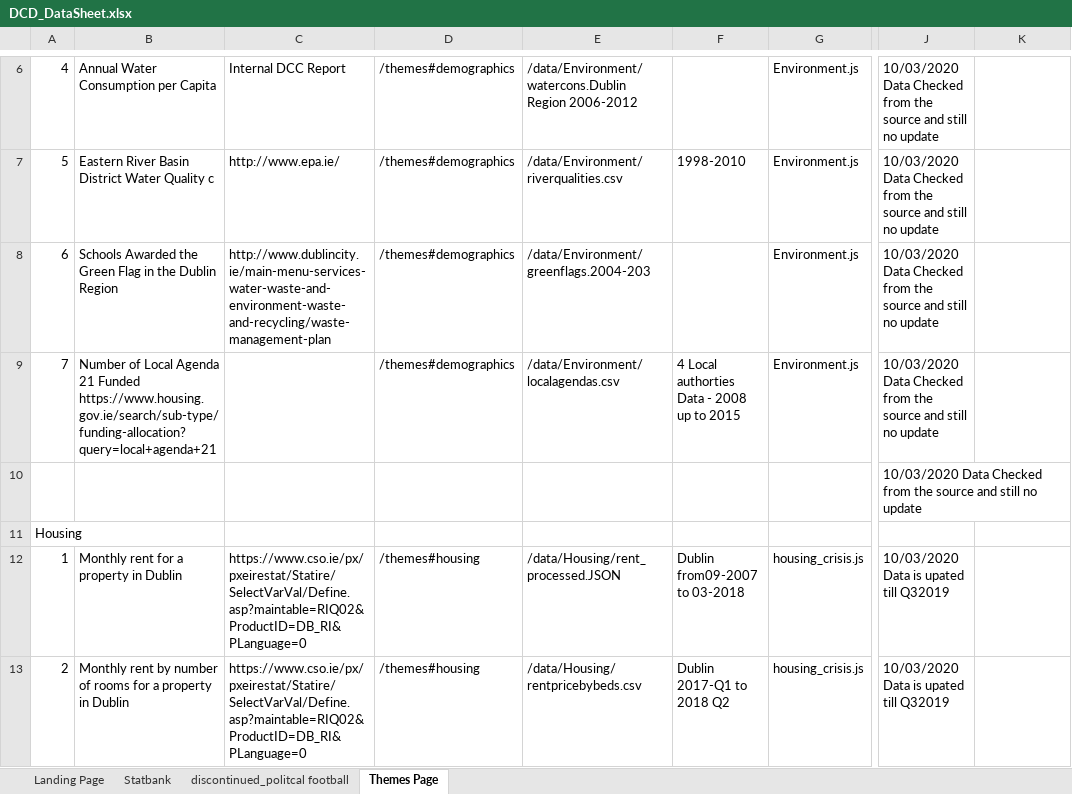
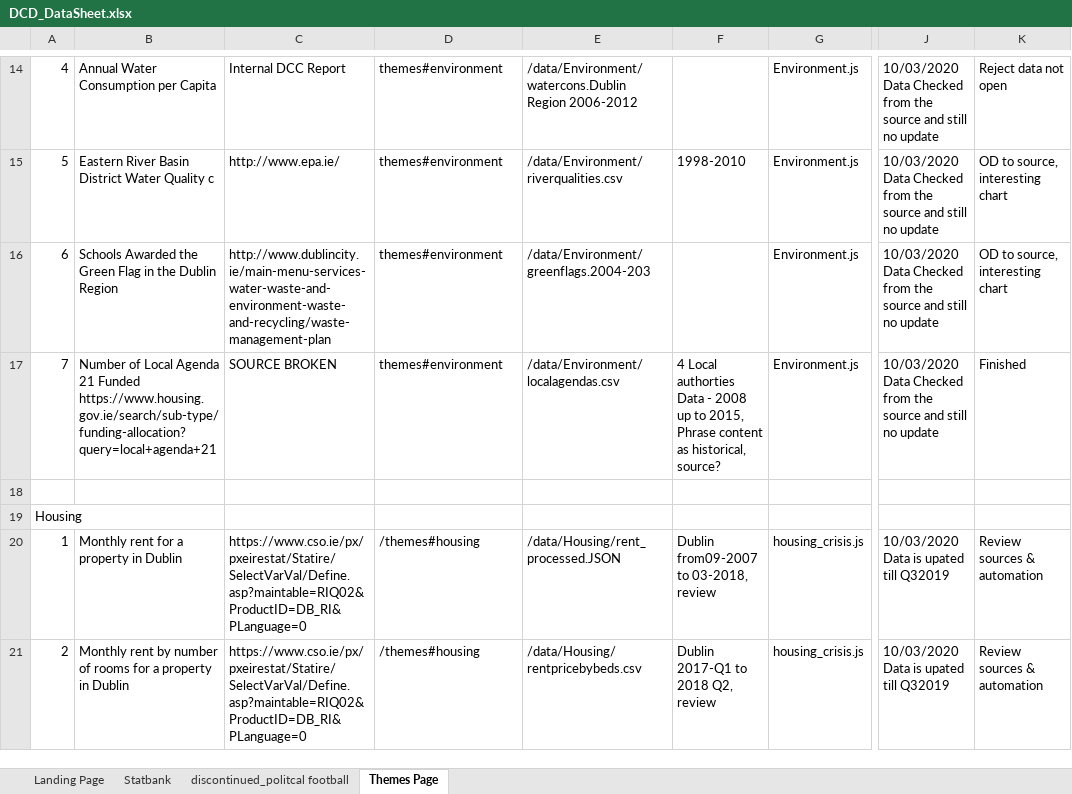
Before and after one commit to BuildingCityDashboards/bcd-dd-v2.1, an Excel workbook: docs/DCD_DataSheet.xlsx, sheet Themes Page, drawn as a sheet; only a part is shown, gaps mark what is left out; values as stored, in another font and other column widths than the file's, no cell formats; addresses are those after the commit; the diff covers the shown part only; the diff names each change by its address in the sheet, - before the commit and + after, or states it on an @@ line.

```diff
--- a/docs/DCD_DataSheet.xlsx (sheet Themes Page)
+++ b/docs/DCD_DataSheet.xlsx (sheet Themes Page)
-D14:D17: /themes#demographics
+D14:D17: themes#environment
-K14: (empty)
+K14: Reject data not open
-K15:K16: (empty)
+K15:K16: OD to source, interesting chart
-C17: (empty)
+C17: SOURCE BROKEN
-F17: …up to 2015
+F17: …up to 2015, Phrase content as historical, source?
-K17: (empty)
+K17: Finished
-J18: 10/03/2020 Data Checked from the source and still no update
+J18: (empty)
-F20: Dublin from09-2007 to 03-2018
+F20: Dublin from09-2007 to 03-2018, review
-K20:K21: (empty)
+K20:K21: Review sources & automation
-F21: Dublin 2017-Q1 to 2018 Q2
+F21: Dublin 2017-Q1 to 2018 Q2, review
```
Also changed, not shown: 10 added rows, 1 moved row and 27 edited cells elsewhere in this sheet, cell formats, 1 other file.
